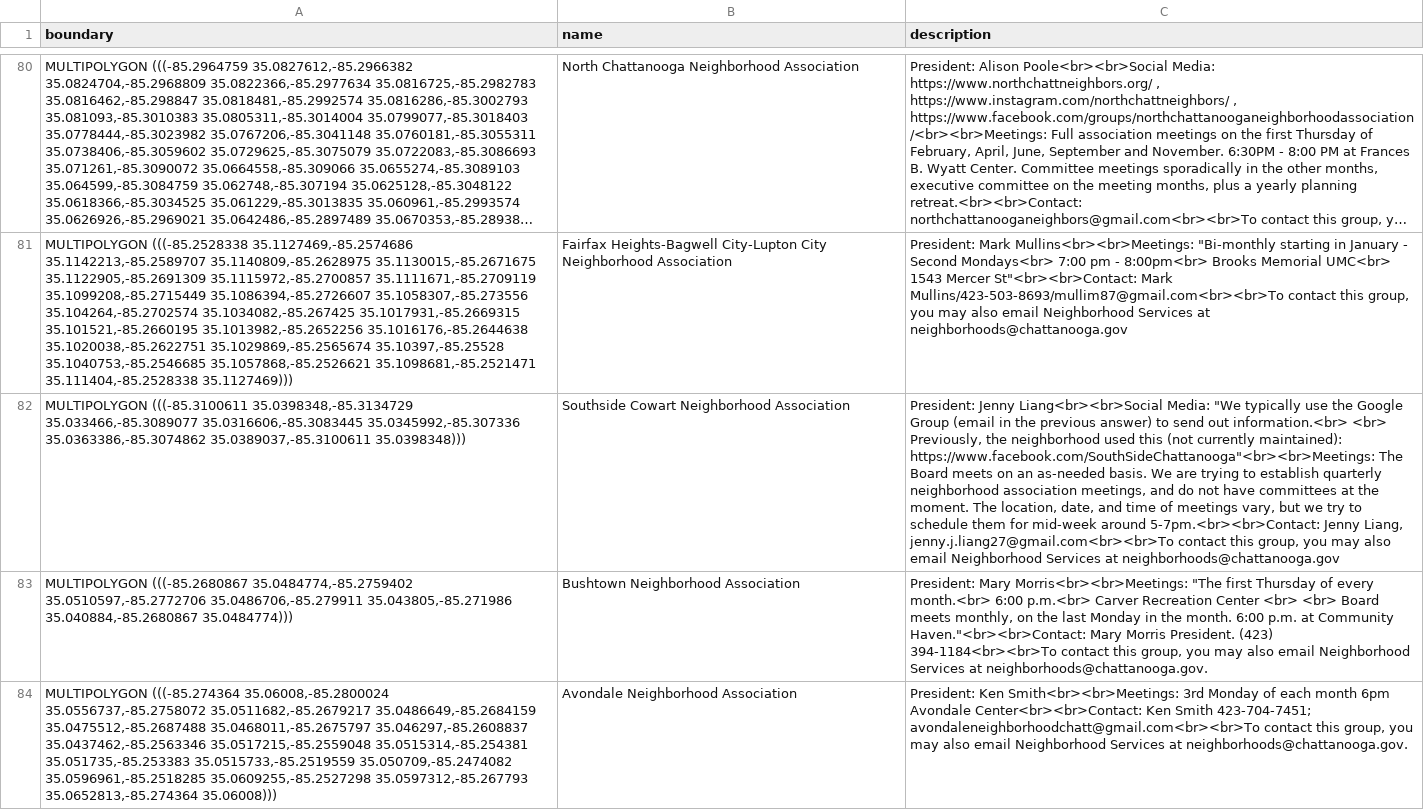
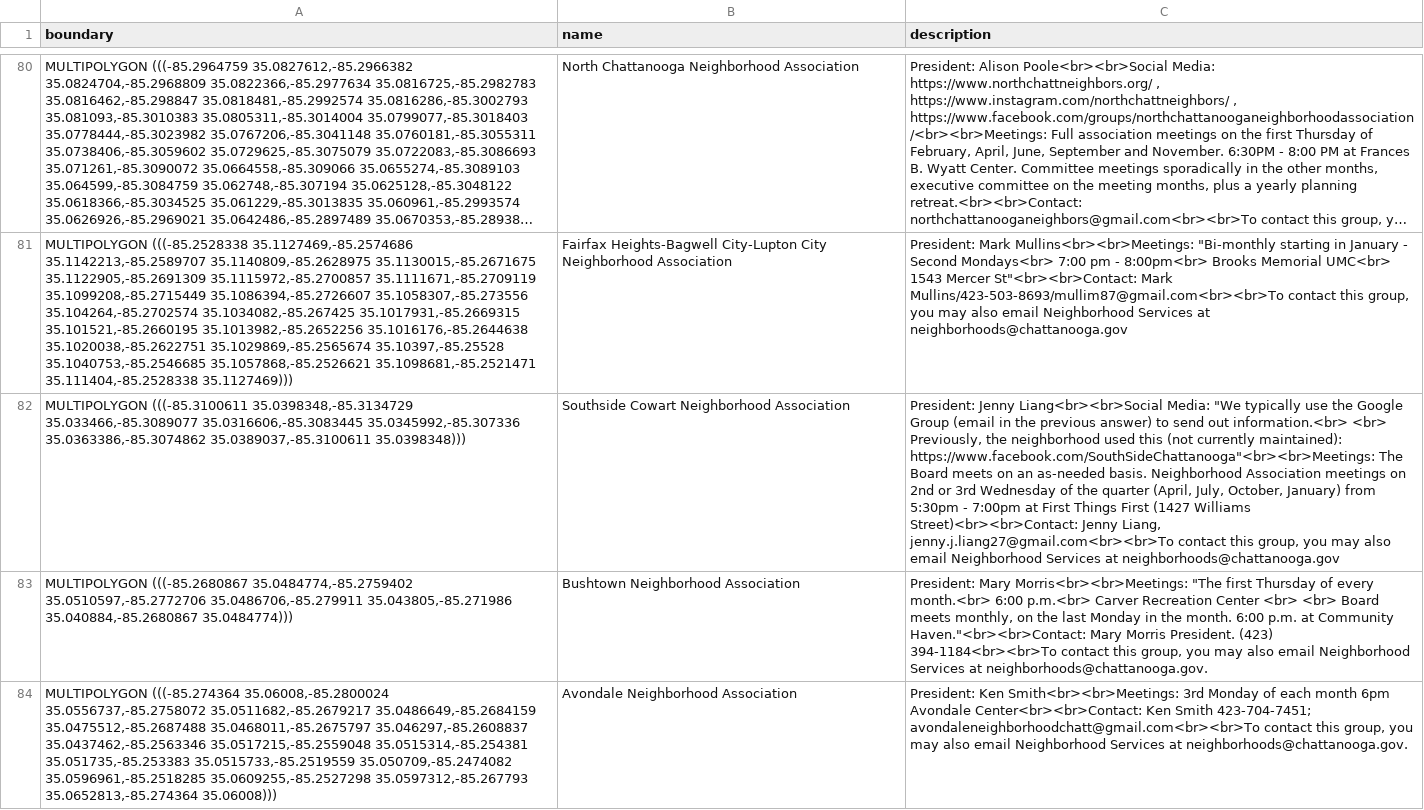
Before and after one commit to officeofperformancemanagement/neighborhood_association_boundaries, a CSV file: files/neighborhood_association_boundaries.csv, drawn as a sheet; only a part is shown, gaps mark what is left out; long unchanged cells end in …; the diff names each change by its address in the sheet, - before the commit and + after, or states it on an @@ line.

```diff
--- a/files/neighborhood_association_boundaries.csv
+++ b/files/neighborhood_association_boundaries.csv
-C82 (description): …as-needed basis. We are trying to establish quarterly neighborhood association meetings, and do not have committees at the moment. The location, date, and time of meetings vary, but we try to schedule them for mid-week around 5-7pm.<br><br>Contact: Jenny Liang,…
+C82 (description): …as-needed basis. Neighborhood Association meetings on 2nd or 3rd Wednesday of the quarter (April, July, October, January) from 5:30pm - 7:00pm at First Things First (1427 Williams Street)<br><br>Contact: Jenny Liang,…
```
Also changed, not shown: 1 other file.
